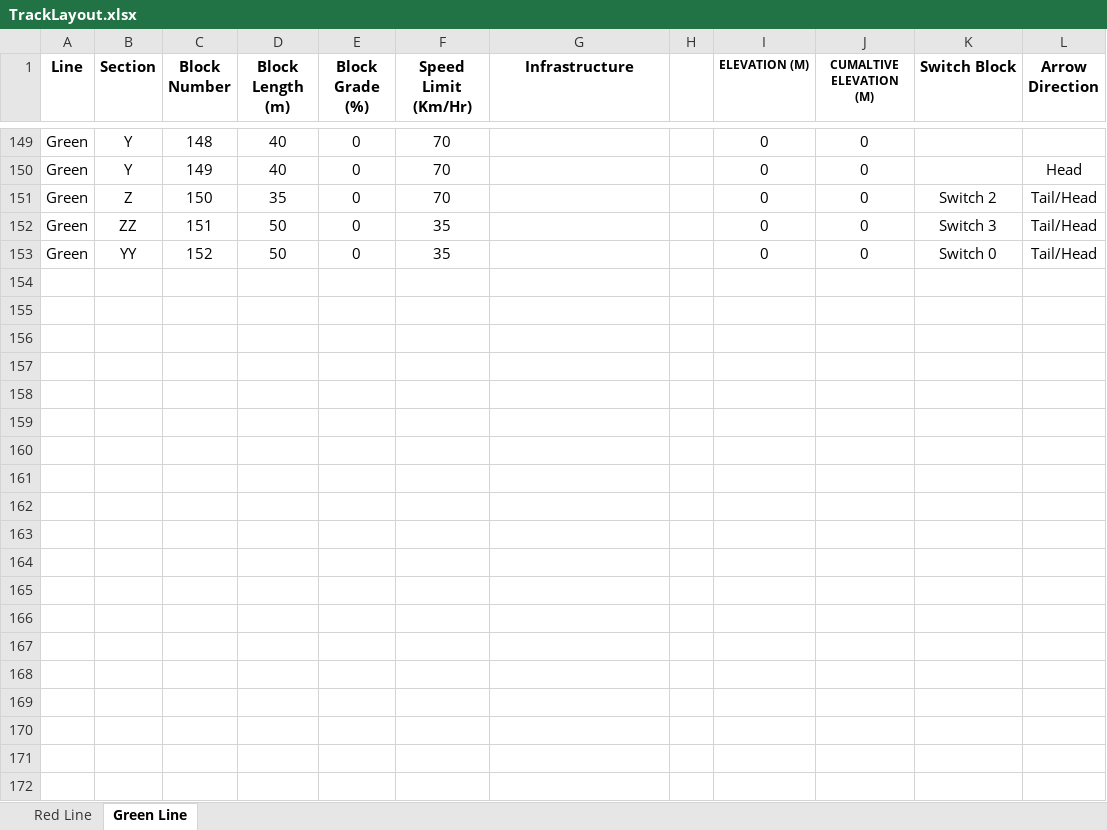
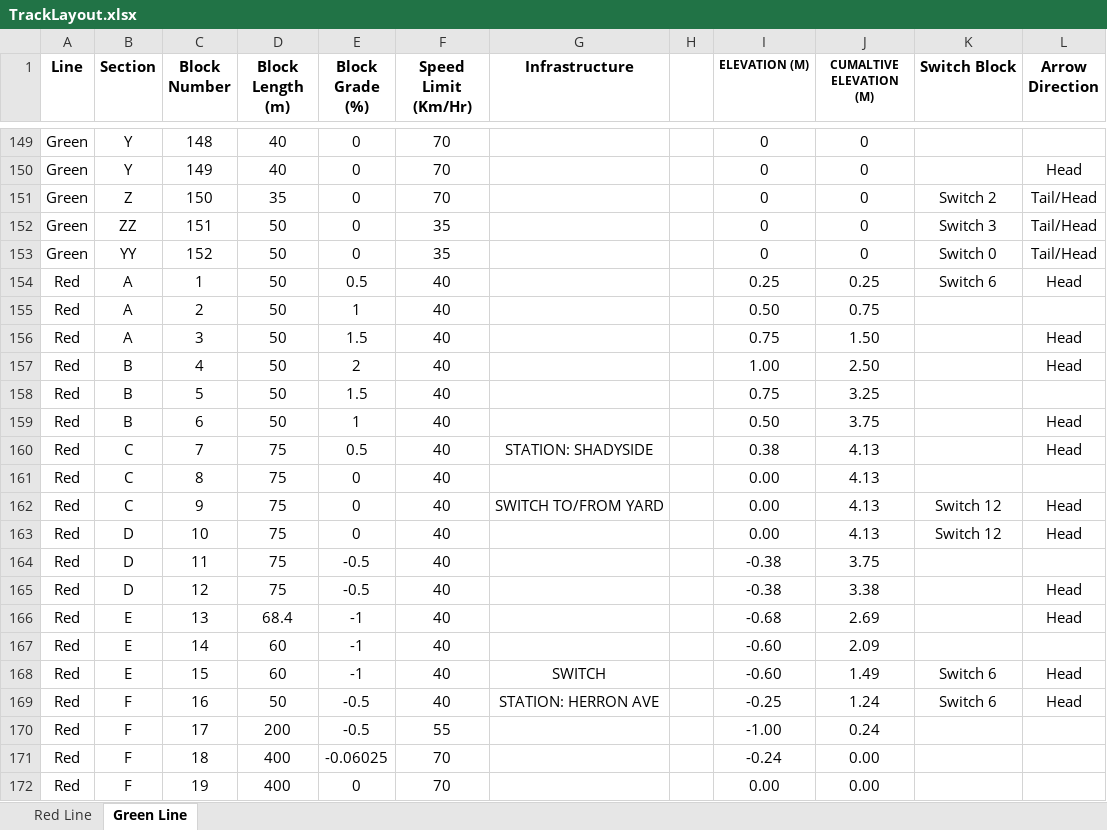
Before and after one commit to CodeMasterMike/TrainProject, an Excel workbook: TrainProject/Excel Files/TrackLayout.xlsx, sheet Green Line, drawn as a sheet; only a part is shown, gaps mark what is left out; values as stored, in another font and other column widths than the file's, no borders; the diff covers the shown part only; the diff names each change by its address in the sheet, - before the commit and + after, or states it on an @@ line.

Commit message:
Finished prototype TrackModel functionality

```diff
--- a/TrainProject/Excel Files/TrackLayout.xlsx (sheet Green Line)
+++ b/TrainProject/Excel Files/TrackLayout.xlsx (sheet Green Line)
+row 154: Red | A | 1 | 50 | 0.5 | 40 |  |  | 0.25 | 0.25 | Switch 6 | Head
+row 155: Red | A | 2 | 50 | 1 | 40 |  |  | 0.50 | 0.75
+row 156: Red | A | 3 | 50 | 1.5 | 40 |  |  | 0.75 | 1.50 |  | Head
+row 157: Red | B | 4 | 50 | 2 | 40 |  |  | 1.00 | 2.50 |  | Head
+row 158: Red | B | 5 | 50 | 1.5 | 40 |  |  | 0.75 | 3.25
+row 159: Red | B | 6 | 50 | 1 | 40 |  |  | 0.50 | 3.75 |  | Head
+row 160: Red | C | 7 | 75 | 0.5 | 40 | STATION: SHADYSIDE |  | 0.38 | 4.13 |  | Head
+row 161: Red | C | 8 | 75 | 0 | 40 |  |  | 0.00 | 4.13
+row 162: Red | C | 9 | 75 | 0 | 40 | SWITCH TO/FROM YARD |  | 0.00 | 4.13 | Switch 12 | Head
+row 163: Red | D | 10 | 75 | 0 | 40 |  |  | 0.00 | 4.13 | Switch 12 | Head
+row 164: Red | D | 11 | 75 | -0.5 | 40 |  |  | -0.38 | 3.75
+row 165: Red | D | 12 | 75 | -0.5 | 40 |  |  | -0.38 | 3.38 |  | Head
+row 166: Red | E | 13 | 68.4 | -1 | 40 |  |  | -0.68 | 2.69 |  | Head
+row 167: Red | E | 14 | 60 | -1 | 40 |  |  | -0.60 | 2.09
+row 168: Red | E | 15 | 60 | -1 | 40 | SWITCH |  | -0.60 | 1.49 | Switch 6 | Head
+row 169: Red | F | 16 | 50 | -0.5 | 40 | STATION: HERRON AVE |  | -0.25 | 1.24 | Switch 6 | Head
+row 170: Red | F | 17 | 200 | -0.5 | 55 |  |  | -1.00 | 0.24
+row 171: Red | F | 18 | 400 | -0.06025 | 70 |  |  | -0.24 | 0.00
+row 172: Red | F | 19 | 400 | 0 | 70 |  |  | 0.00 | 0.00
```
Also changed, not shown: 58 added rows elsewhere in this sheet, 9 other files.
